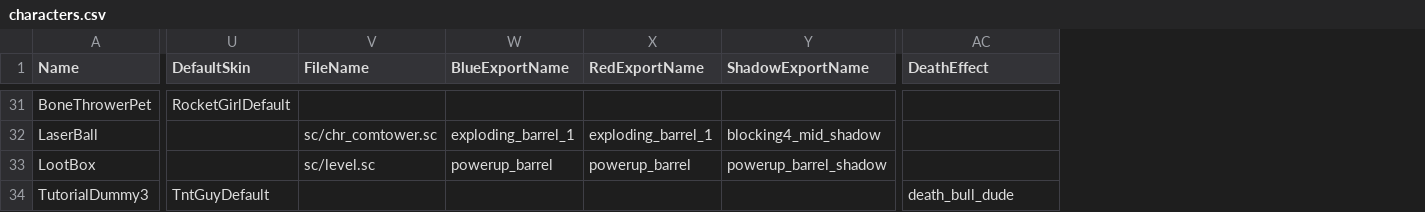
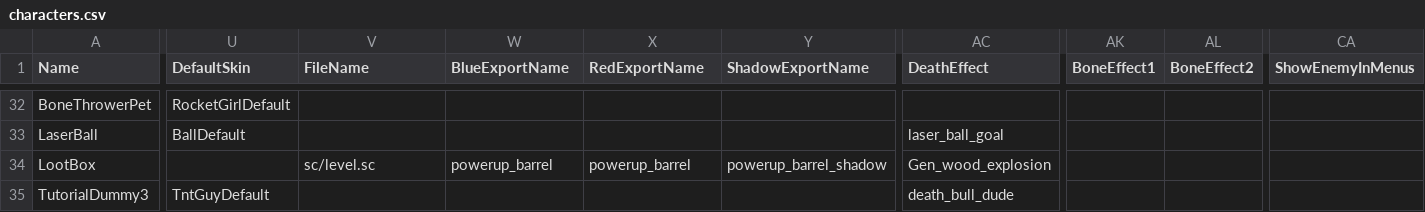
Before and after one commit to Super-brawl-team/Obiad-brawl-v4, a CSV file: AssetsServer/Content/assets/csv_logic/characters.csv, drawn as a sheet; only a part is shown, gaps mark what is left out; addresses are those after the commit; the diff covers the shown part only; the diff names each change by its address in the sheet, - before the commit and + after, or states it on an @@ line.

```diff
--- a/AssetsServer/Content/assets/csv_logic/characters.csv
+++ b/AssetsServer/Content/assets/csv_logic/characters.csv
+column AK (BoneEffect1), empty
+column AL (BoneEffect2), empty
+column CA (ShowEnemyInMenus), empty
-U33 (DefaultSkin): (empty)
+U33 (DefaultSkin): BallDefault
-V33 (FileName): sc/chr_comtower.sc
+V33 (FileName): (empty)
-W33 (BlueExportName): exploding_barrel_1
+W33 (BlueExportName): (empty)
-X33 (RedExportName): exploding_barrel_1
+X33 (RedExportName): (empty)
-Y33 (ShadowExportName): blocking4_mid_shadow
+Y33 (ShadowExportName): (empty)
-AC33 (DeathEffect): (empty)
+AC33 (DeathEffect): laser_ball_goal
-AC34 (DeathEffect): (empty)
+AC34 (DeathEffect): Gen_wood_explosion
```
Also changed, not shown: 1 added row and 57 edited cells elsewhere in this file.
